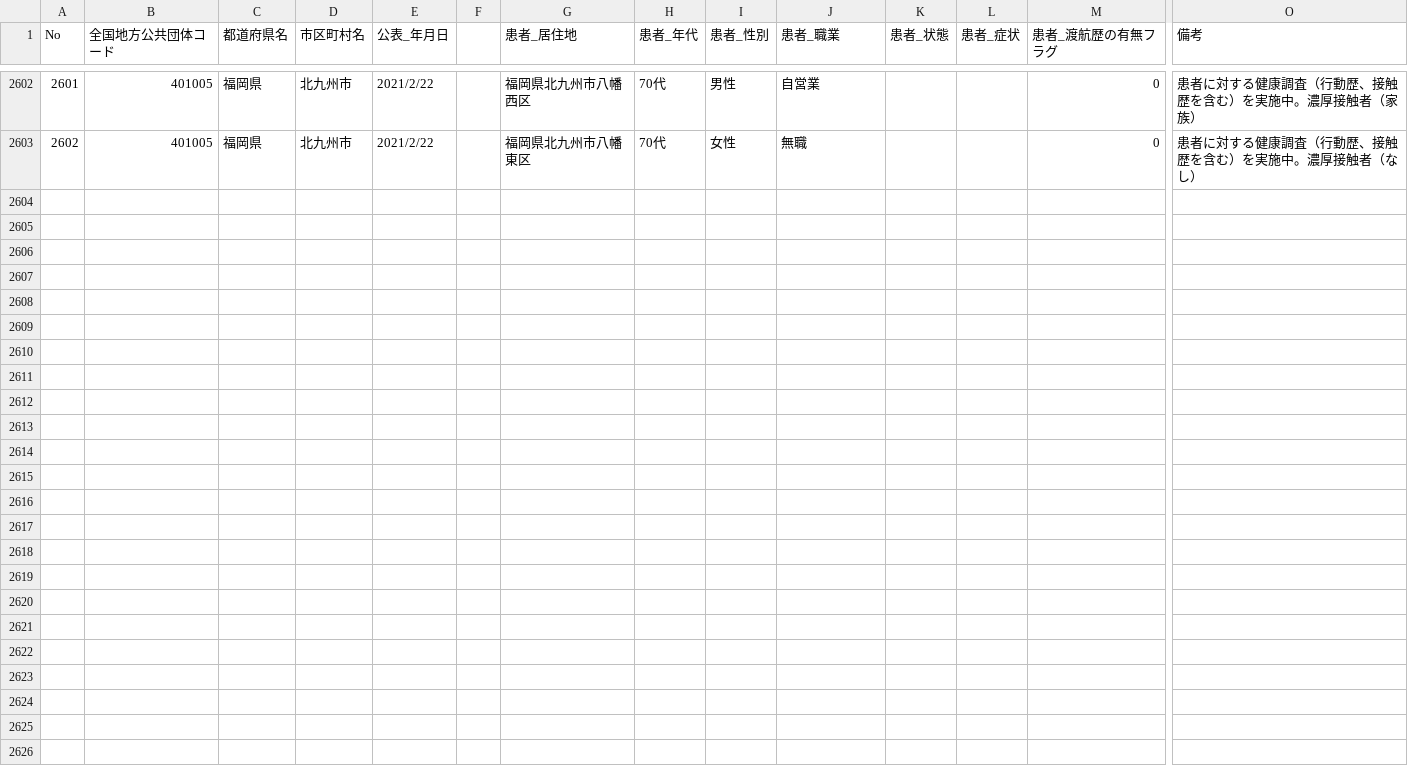
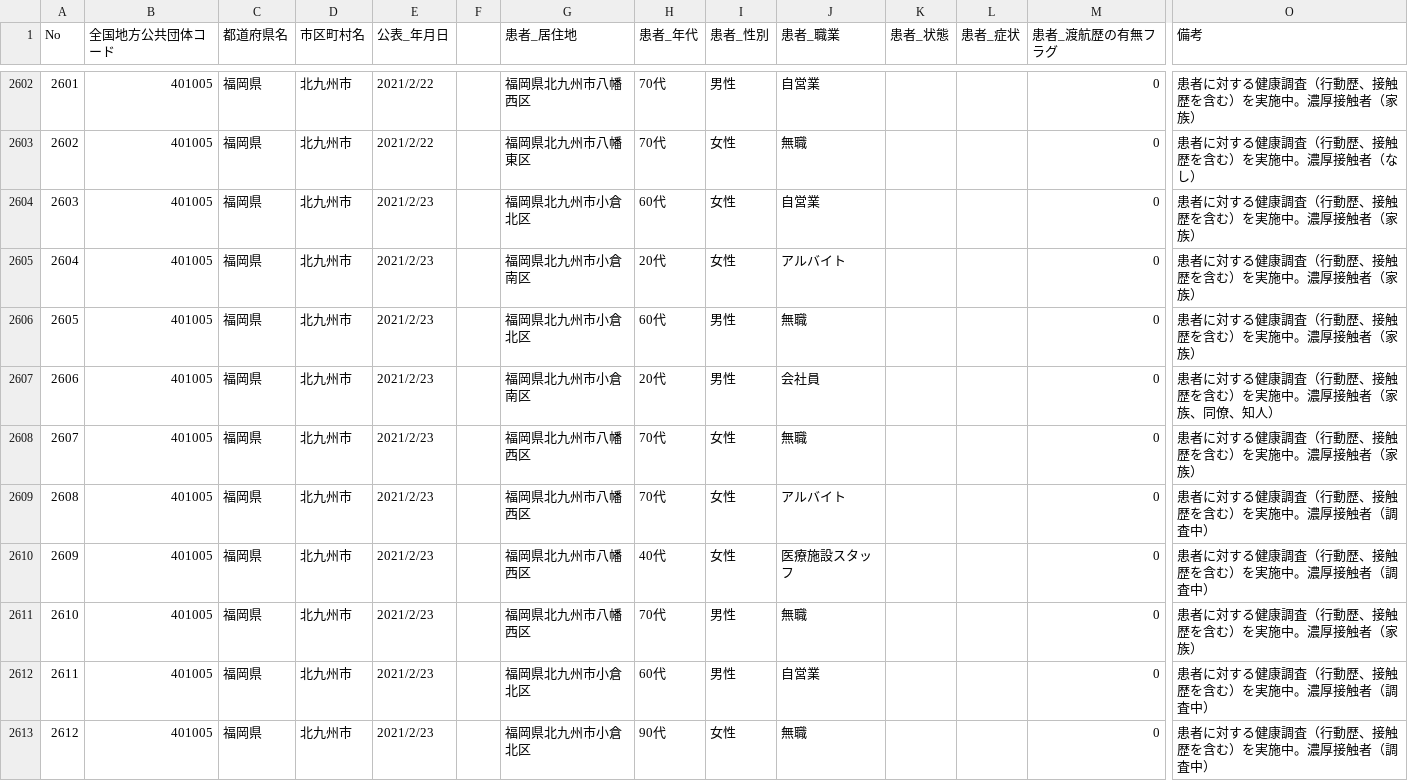
Before and after one commit to code4sabae/opendatagojp, a CSV file: csv/kitakyushu-shi/patients.csv, drawn as a sheet; only a part is shown, gaps mark what is left out; rows hold the shown columns only; the diff names each change by its address in the sheet, - before the commit and + after, or states it on an @@ line.

Commit message:
update data

```diff
--- a/csv/kitakyushu-shi/patients.csv
+++ b/csv/kitakyushu-shi/patients.csv
+row 2604: 2603 | 401005 | 福岡県 | 北九州市 | 2021/2/23 |  | 福岡県北九州市小倉北区 | 60代 | 女性 | 自営業 |  |  | 0 | 患者に対する健康調査（行動歴、接触歴を含む）を実施中。濃厚接触者（家族）
+row 2605: 2604 | 401005 | 福岡県 | 北九州市 | 2021/2/23 |  | 福岡県北九州市小倉南区 | 20代 | 女性 | アルバイト |  |  | 0 | 患者に対する健康調査（行動歴、接触歴を含む）を実施中。濃厚接触者（家族）
+row 2606: 2605 | 401005 | 福岡県 | 北九州市 | 2021/2/23 |  | 福岡県北九州市小倉北区 | 60代 | 男性 | 無職 |  |  | 0 | 患者に対する健康調査（行動歴、接触歴を含む）を実施中。濃厚接触者（家族）
+row 2607: 2606 | 401005 | 福岡県 | 北九州市 | 2021/2/23 |  | 福岡県北九州市小倉南区 | 20代 | 男性 | 会社員 |  |  | 0 | 患者に対する健康調査（行動歴、接触歴を含む）を実施中。濃厚接触者（家族、同僚、知人）
+row 2608: 2607 | 401005 | 福岡県 | 北九州市 | 2021/2/23 |  | 福岡県北九州市八幡西区 | 70代 | 女性 | 無職 |  |  | 0 | 患者に対する健康調査（行動歴、接触歴を含む）を実施中。濃厚接触者（家族）
+row 2609: 2608 | 401005 | 福岡県 | 北九州市 | 2021/2/23 |  | 福岡県北九州市八幡西区 | 70代 | 女性 | アルバイト |  |  | 0 | 患者に対する健康調査（行動歴、接触歴を含む）を実施中。濃厚接触者（調査中）
+row 2610: 2609 | 401005 | 福岡県 | 北九州市 | 2021/2/23 |  | 福岡県北九州市八幡西区 | 40代 | 女性 | 医療施設スタッフ |  |  | 0 | 患者に対する健康調査（行動歴、接触歴を含む）を実施中。濃厚接触者（調査中）
+row 2611: 2610 | 401005 | 福岡県 | 北九州市 | 2021/2/23 |  | 福岡県北九州市八幡西区 | 70代 | 男性 | 無職 |  |  | 0 | 患者に対する健康調査（行動歴、接触歴を含む）を実施中。濃厚接触者（家族）
+row 2612: 2611 | 401005 | 福岡県 | 北九州市 | 2021/2/23 |  | 福岡県北九州市小倉北区 | 60代 | 男性 | 自営業 |  |  | 0 | 患者に対する健康調査（行動歴、接触歴を含む）を実施中。濃厚接触者（調査中）
+row 2613: 2612 | 401005 | 福岡県 | 北九州市 | 2021/2/23 |  | 福岡県北九州市小倉北区 | 90代 | 女性 | 無職 |  |  | 0 | 患者に対する健康調査（行動歴、接触歴を含む）を実施中。濃厚接触者（調査中）
```
Also changed, not shown: csv/fukuoka-shi/patients.csv, csv/fukuoka-shi/test-cases.csv, 8 other files.
